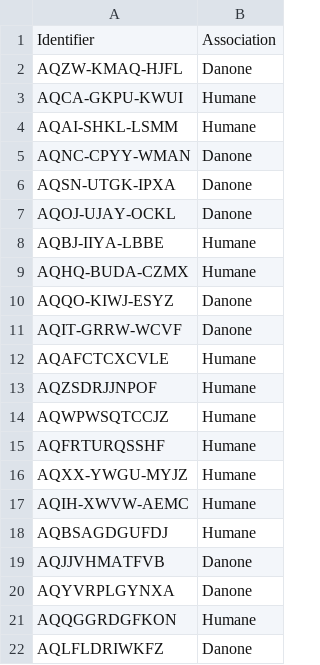
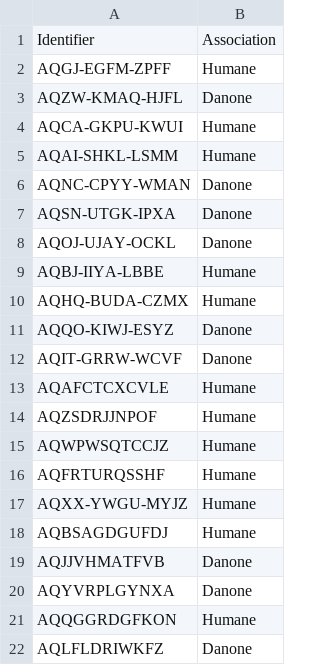
Before and after one commit to byhumane/talentcards, a CSV file: params/non_professional_users.csv, drawn as a sheet.

Commit message:
remove Jonatas from non_professional_users.csv to tests

```diff
--- a/params/non_professional_users.csv
+++ b/params/non_professional_users.csv
@@ -1,2 +1,3 @@
 Identifier;Association
+AQGJ-EGFM-ZPFF;Humane
 AQZW-KMAQ-HJFL;Danone
@@ -16,3 +17,2 @@ AQFRTURQSSHF;Humane
 AQXX-YWGU-MYJZ;Humane
-AQIH-XWVW-AEMC;Humane
 AQBSAGDGUFDJ;Humane
```
